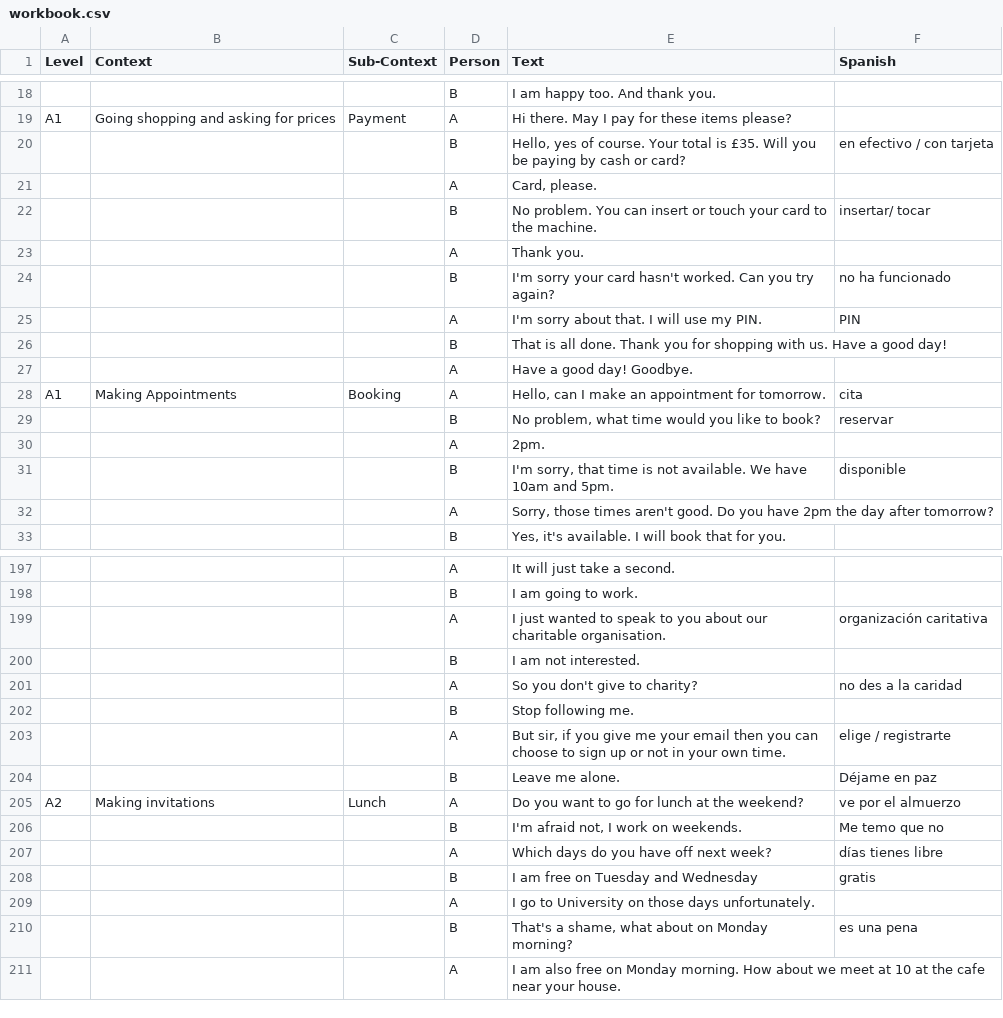
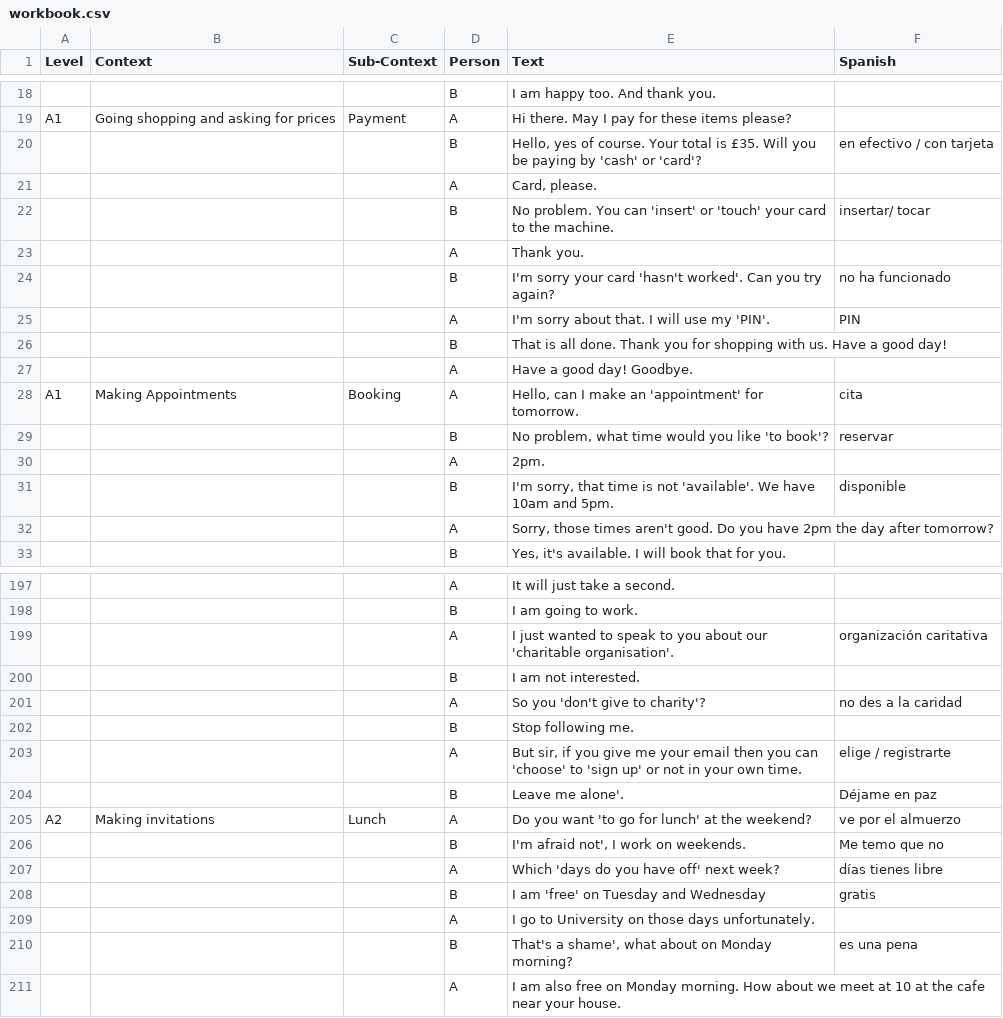
Before and after one commit to jam-mo/Coursework-2-Repository, a CSV file: javadb/workbook.csv, drawn as a sheet; only a part is shown, gaps mark what is left out; the diff covers the shown part only; the diff names each change by its address in the sheet, - before the commit and + after, or states it on an @@ line.

```diff
--- a/javadb/workbook.csv
+++ b/javadb/workbook.csv
-E20 (Text): …paying by cash or card?
+E20 (Text): …paying by 'cash' or 'card'?
-E22 (Text): …You can insert or touch your card…
+E22 (Text): …You can 'insert' or 'touch' your card…
-E24 (Text): …your card hasn't worked. Can you…
+E24 (Text): …your card 'hasn't worked'. Can you…
-E25 (Text): I'm sorry about that. I will use my PIN.
+E25 (Text): I'm sorry about that. I will use my 'PIN'.
-E28 (Text): …make an appointment for tomorrow.
+E28 (Text): …make an 'appointment' for tomorrow.
-E29 (Text): …you like to book?
+E29 (Text): …you like 'to book'?
-E31 (Text): …is not available. We have…
+E31 (Text): …is not 'available'. We have…
-E199 (Text): …about our charitable organisation.
+E199 (Text): …about our 'charitable organisation'.
-E201 (Text): So you don't give to charity?
+E201 (Text): So you 'don't give to charity'?
-E203 (Text): …you can choose to sign up or not…
+E203 (Text): …you can 'choose' to 'sign up' or not…
-E204 (Text): Leave me alone.
+E204 (Text): Leave me alone'.
-E205 (Text): Do you want to go for lunch at the weekend?
+E205 (Text): Do you want 'to go for lunch' at the weekend?
-E206 (Text): I'm afraid not, I work on weekends.
+E206 (Text): I'm afraid not', I work on weekends.
-E207 (Text): Which days do you have off next week?
+E207 (Text): Which 'days do you have off' next week?
-E208 (Text): I am free on Tuesday and Wednesday
+E208 (Text): I am 'free' on Tuesday and Wednesday
-E210 (Text): That's a shame, what about…
+E210 (Text): That's a shame', what about…
```
Also changed, not shown: 86 edited cells elsewhere in this file, 1 other file.
